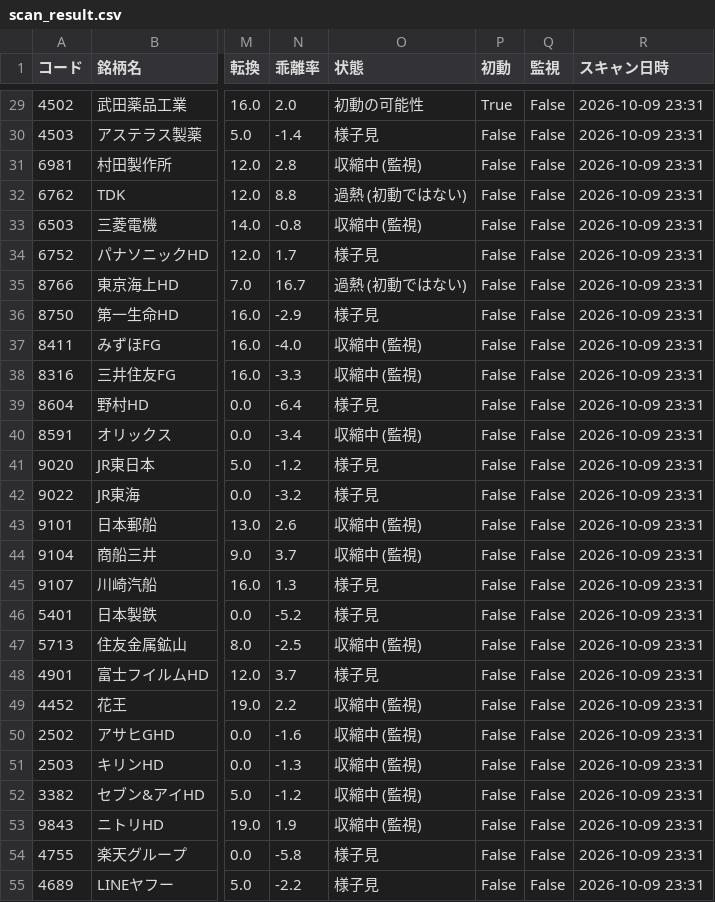
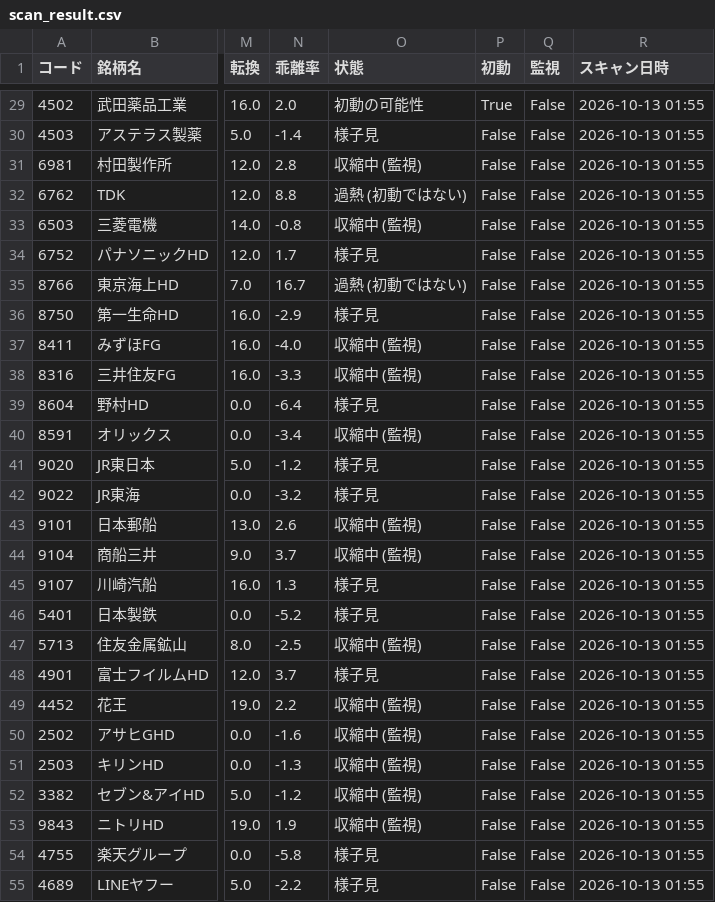
Before and after one commit to kanaami3/syodou, a CSV file: data/scan_result.csv, drawn as a sheet; only a part is shown, gaps mark what is left out; the diff covers the shown part only; the diff names each change by its address in the sheet, - before the commit and + after, or states it on an @@ line.

```diff
--- a/data/scan_result.csv
+++ b/data/scan_result.csv
-R29:R55 (スキャン日時): 2026-10-09 23:31
+R29:R55 (スキャン日時): 2026-10-13 01:55
```
Also changed, not shown: 47 edited cells elsewhere in this file.
